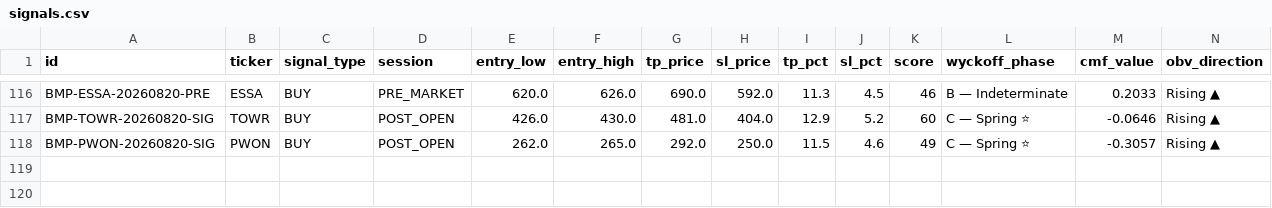
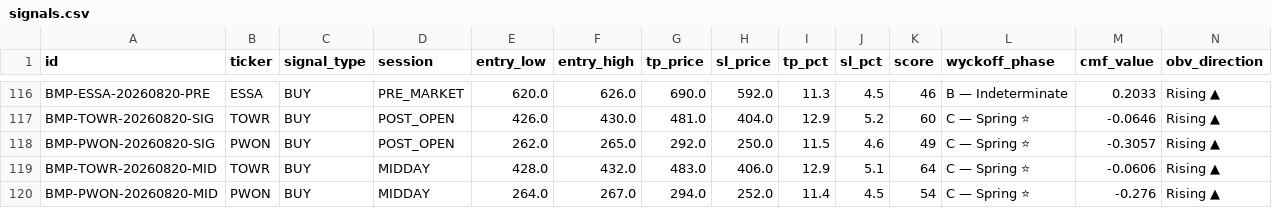
Before and after one commit to rayzleaf/bandarmology-signals, a CSV file: data/signals.csv, drawn as a sheet; only a part is shown, gaps mark what is left out; rows hold the shown columns only; the diff names each change by its address in the sheet, - before the commit and + after, or states it on an @@ line.

Commit message:
signals MIDDAY 2026-08-20 06:00 UTC

```diff
--- a/data/signals.csv
+++ b/data/signals.csv
+row 119: BMP-TOWR-20260820-MID | TOWR | BUY | MIDDAY | 428.0 | 432.0 | 483.0 | 406.0 | 12.9 | 5.1 | 64 | C — Spring ⭐ | -0.0606 | Rising ▲
+row 120: BMP-PWON-20260820-MID | PWON | BUY | MIDDAY | 264.0 | 267.0 | 294.0 | 252.0 | 11.4 | 4.5 | 54 | C — Spring ⭐ | -0.276 | Rising ▲
```
